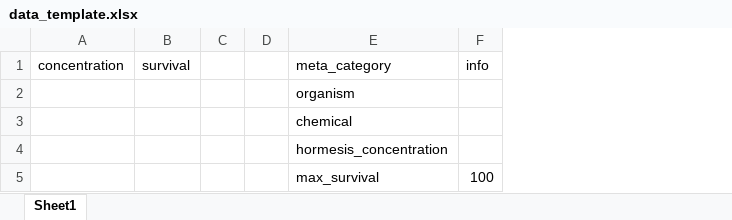
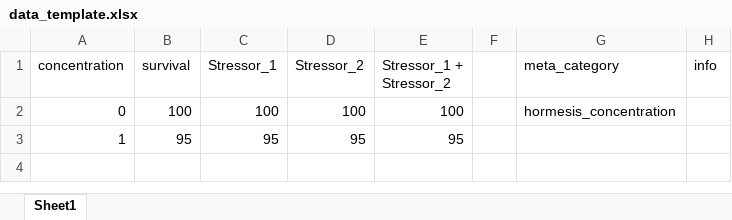
Before and after one commit to ffhammer/sam, an Excel workbook: data_template.xlsx, sheet Sheet1, drawn as a sheet; values as stored, in another font and other column widths than the file's, no borders; removed rows and columns are numbered as before the commit, all else as after; the diff names each change by its address in the sheet, - before the commit and + after, or states it on an @@ line.

Commit message:
changed template

```diff
--- a/data_template.xlsx (sheet Sheet1)
+++ b/data_template.xlsx (sheet Sheet1)
-column C, empty
+column C (Stressor_1), empty
+column D (Stressor_2), empty
+column E (Stressor_1 + Stressor_2), empty
-row 2:  |  |  |  | organism
-row 3:  |  |  |  | chemical
-row 4:  |  |  |  | hormesis_concentration
-row 5:  |  |  |  | max_survival | 100
+row 2: 0 | 100 | 100 | 100 | 100 |  | hormesis_concentration
+row 3: 1 | 95 | 95 | 95 | 95
```
